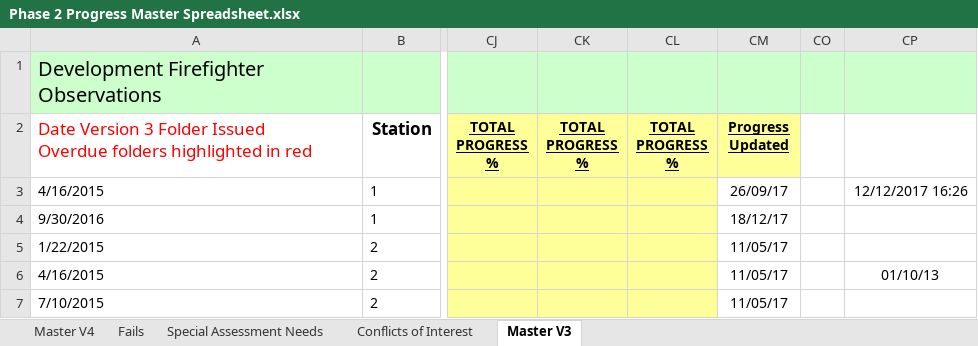
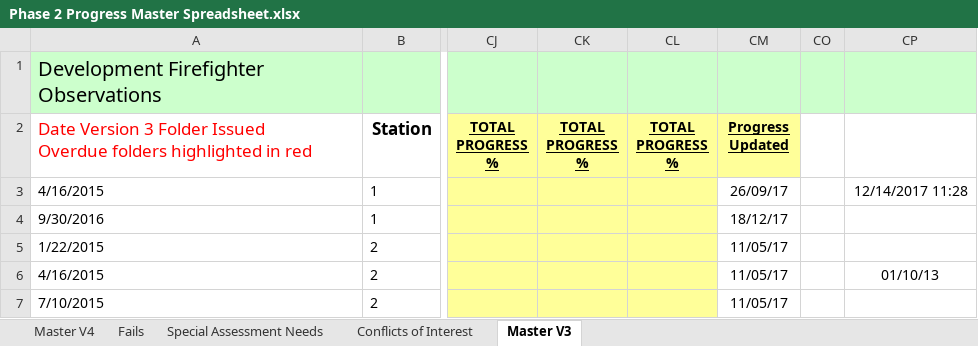
Before and after one commit to jules008/Phase2Folder, an Excel workbook: Phase 2 Progress Master Spreadsheet.xlsx, sheet Master V3, drawn as a sheet; only a part is shown, gaps mark what is left out; values as stored, in another font and other column widths than the file's, no borders; charts and pictures and conditional formats not drawn; the diff names each change by its address in the sheet, - before the commit and + after, or states it on an @@ line.

```diff
--- a/Phase 2 Progress Master Spreadsheet.xlsx (sheet Master V3)
+++ b/Phase 2 Progress Master Spreadsheet.xlsx (sheet Master V3)
-CP3: 12/12/2017 16:26
+CP3: 12/14/2017 11:28
```
Also changed, not shown: sheet Master V4, hidden cells, charts or pictures, 2 other files.
